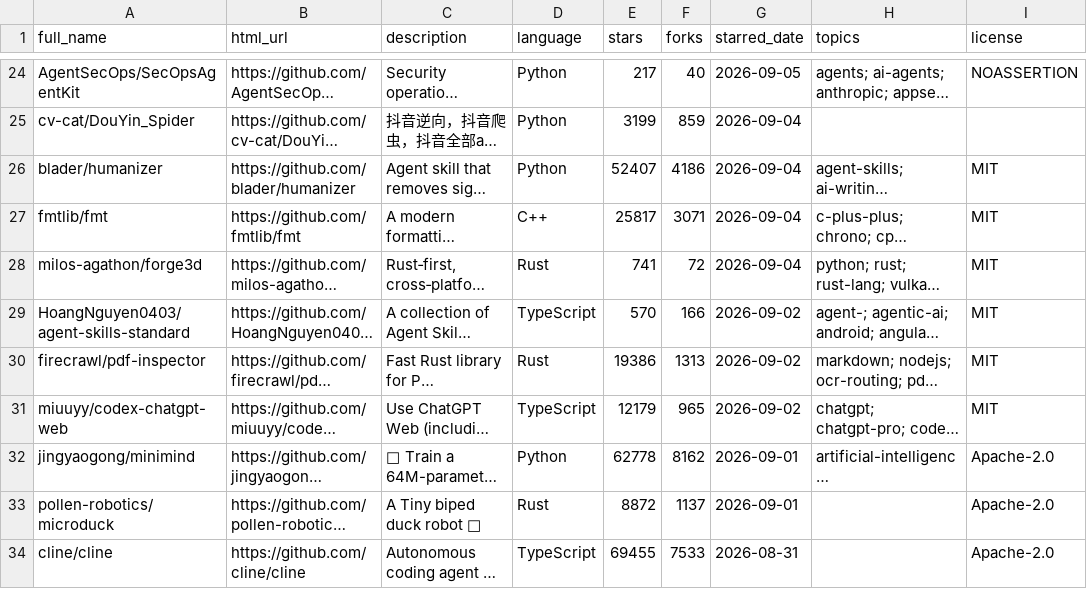
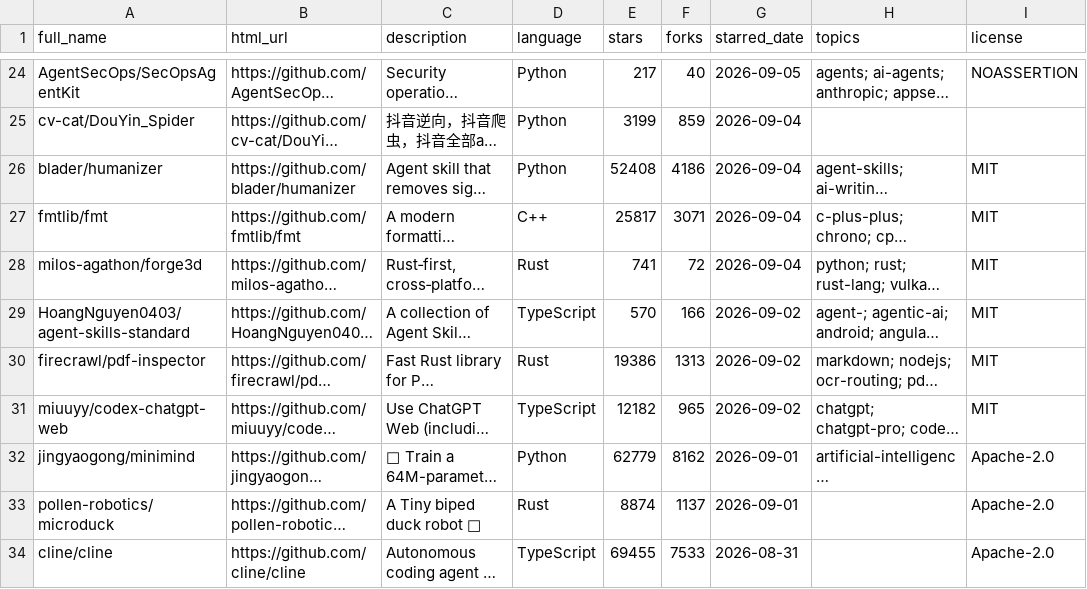
Before and after one commit to vuongdat67/star-trend, a CSV file: github_stars.csv, drawn as a sheet; only a part is shown, gaps mark what is left out; long unchanged cells end in …; the diff covers the shown part only; the diff names each change by its address in the sheet, - before the commit and + after, or states it on an @@ line.

```diff
--- a/github_stars.csv
+++ b/github_stars.csv
-E26 (stars): 52407
+E26 (stars): 52408
-E31 (stars): 12179
+E31 (stars): 12182
-E32 (stars): 62778
+E32 (stars): 62779
-E33 (stars): 8872
+E33 (stars): 8874
```
Also changed, not shown: 99 edited cells elsewhere in this file, 16 other files.
